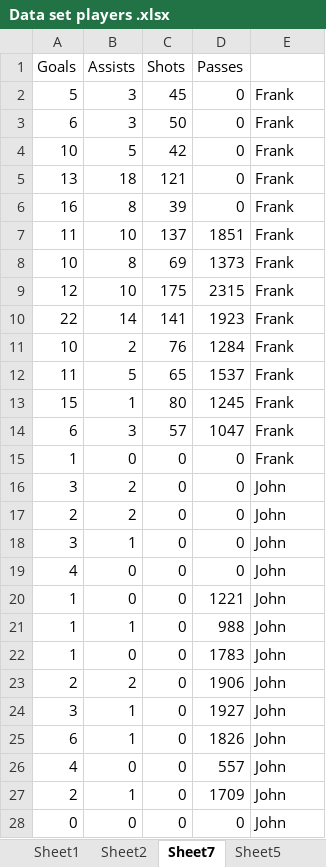
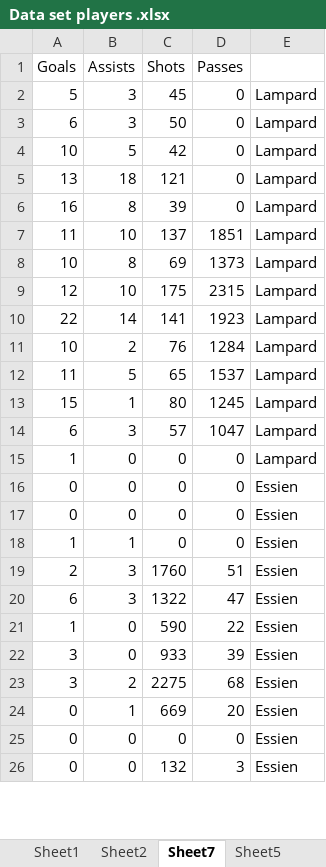
Before and after one commit to harish-kp/Chelsea_team_stats_and_modelling, an Excel workbook: Data set players .xlsx, sheet Sheet7, drawn as a sheet; only a part is shown; values as stored, in another font and other column widths than the file's, no borders; removed rows and columns are numbered as before the commit, all else as after; the diff covers the shown part only; the diff names each change by its address in the sheet, - before the commit and + after, or states it on an @@ line.

```diff
--- a/Data set players .xlsx (sheet Sheet7)
+++ b/Data set players .xlsx (sheet Sheet7)
-E2:E15: Frank
+E2:E15: Lampard
-row 16: 3 | 2 | 0 | 0 | John
-row 17: 2 | 2 | 0 | 0 | John
-row 18: 3 | 1 | 0 | 0 | John
-A16 (Goals): 4
+A16 (Goals): 0
-E16: John
+E16: Essien
-row 20: 1 | 0 | 0 | 1221 | John
+row 17: 0 | 0 | 0 | 0 | Essien
-D18 (Passes): 988
+D18 (Passes): 0
-E18: John
+E18: Essien
+row 19: 2 | 3 | 1760 | 51 | Essien
+row 20: 6 | 3 | 1322 | 47 | Essien
-C21 (Shots): 0
+C21 (Shots): 590
-D21 (Passes): 1783
+D21 (Passes): 22
-E21: John
+E21: Essien
-row 23: 2 | 2 | 0 | 1906 | John
-row 24: 3 | 1 | 0 | 1927 | John
-row 25: 6 | 1 | 0 | 1826 | John
-row 26: 4 | 0 | 0 | 557 | John
-row 27: 2 | 1 | 0 | 1709 | John
+row 22: 3 | 0 | 933 | 39 | Essien
+row 23: 3 | 2 | 2275 | 68 | Essien
+row 24: 0 | 1 | 669 | 20 | Essien
-E25: John
+E25: Essien
+row 26: 0 | 0 | 132 | 3 | Essien
```
Also changed, not shown: 2 added rows and 12 edited cells elsewhere in this sheet, sheet Sheet8, sheet Sheet1, 9 other files.
